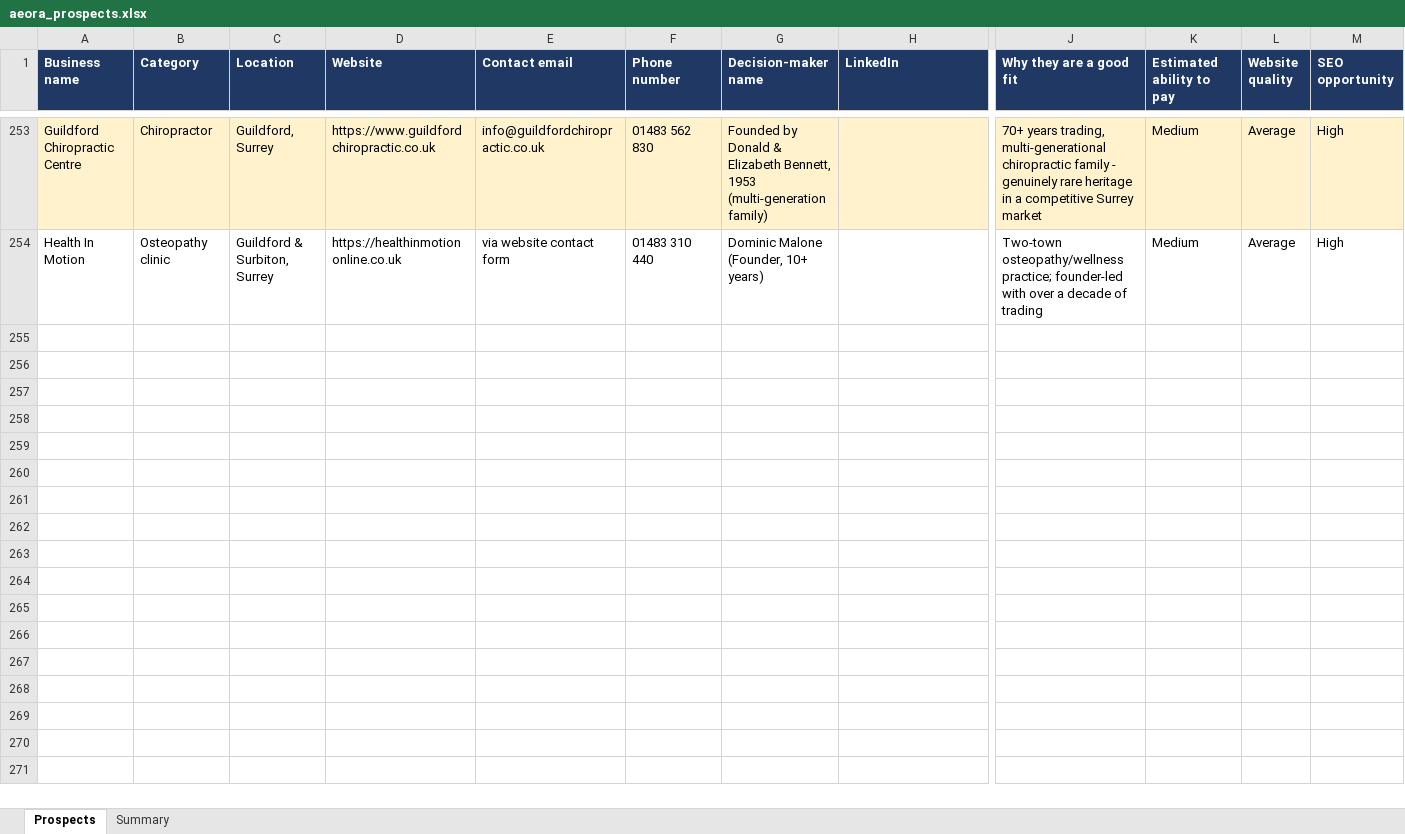
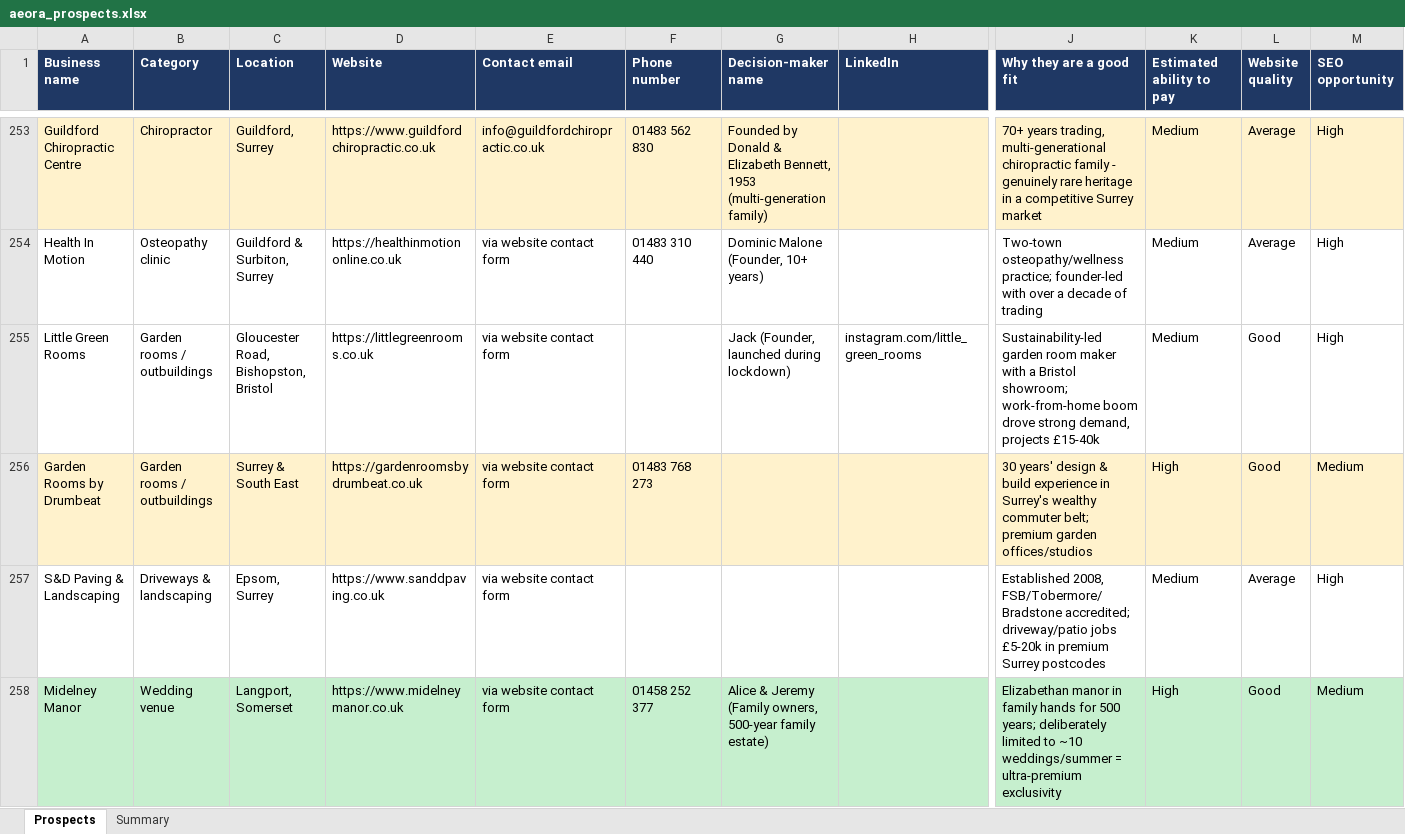
Before and after one commit to houghtonstudioco-afk/Houghton-property-partners, an Excel workbook: prospects/aeora_prospects.xlsx, sheet Prospects, drawn as a sheet; only a part is shown, gaps mark what is left out; values as stored, in another font and other column widths than the file's, no borders; rows hold the shown columns only; the diff covers the shown part only; the diff names each change by its address in the sheet, - before the commit and + after, or states it on an @@ line.

```diff
--- a/prospects/aeora_prospects.xlsx (sheet Prospects)
+++ b/prospects/aeora_prospects.xlsx (sheet Prospects)
+row 255: Little Green Rooms | Garden rooms / outbuildings | Gloucester Road, Bishopston, Bristol | https://littlegreenrooms.co.uk | via website contact form |  | Jack (Founder, launched during lockdown) | instagram.com/little_green_rooms | Sustainability-led garden room maker with a Bristol showroom; work-from-home boom drove strong demand, projects £15-40k | Medium | Good | High
+row 256: Garden Rooms by Drumbeat | Garden rooms / outbuildings | Surrey & South East | https://gardenroomsbydrumbeat.co.uk | via website contact form | 01483 768 273 |  |  | 30 years' design & build experience in Surrey's wealthy commuter belt; premium garden offices/studios | High | Good | Medium
+row 257: S&D Paving & Landscaping | Driveways & landscaping | Epsom, Surrey | https://www.sanddpaving.co.uk | via website contact form |  |  |  | Established 2008, FSB/Tobermore/Bradstone accredited; driveway/patio jobs £5-20k in premium Surrey postcodes | Medium | Average | High
+row 258: Midelney Manor | Wedding venue | Langport, Somerset | https://www.midelneymanor.co.uk | via website contact form | 01458 252 377 | Alice & Jeremy (Family owners, 500-year family estate) |  | Elizabethan manor in family hands for 500 years; deliberately limited to ~10 weddings/summer = ultra-premium exclusivity | High | Good | Medium
```
Also changed, not shown: 3 added rows elsewhere in this sheet, sheet Summary, 2 other files.
